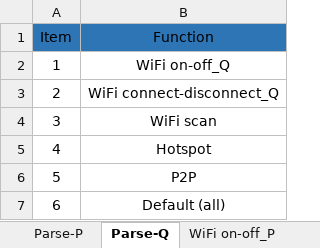
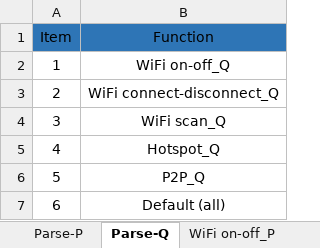
Before and after one commit to cyhurui/test, an Excel workbook: config/Config.xlsx, sheet Parse-Q, drawn as a sheet; values as stored, in another font and other column widths than the file's, no borders; the diff names each change by its address in the sheet, - before the commit and + after, or states it on an @@ line.

```diff
--- a/config/Config.xlsx (sheet Parse-Q)
+++ b/config/Config.xlsx (sheet Parse-Q)
-B4 (Function): WiFi scan
+B4 (Function): WiFi scan_Q
-B5 (Function): Hotspot
+B5 (Function): Hotspot_Q
-B6 (Function): P2P
+B6 (Function): P2P_Q
```
Also changed, not shown: sheet Comment, sheet WiFi on-off_P, sheet WiFi connect-disconnect_P, sheet Parse-P, other sheet tabs, 5 other files.
